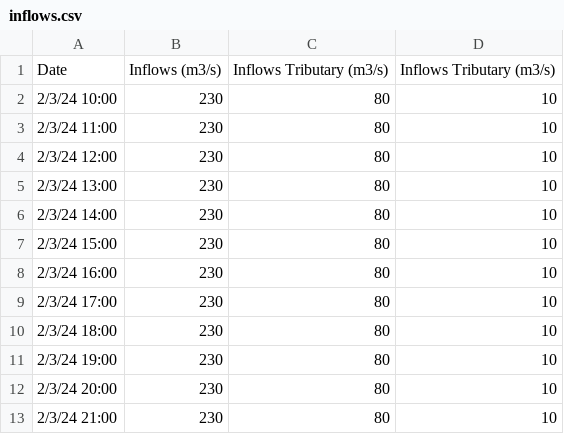
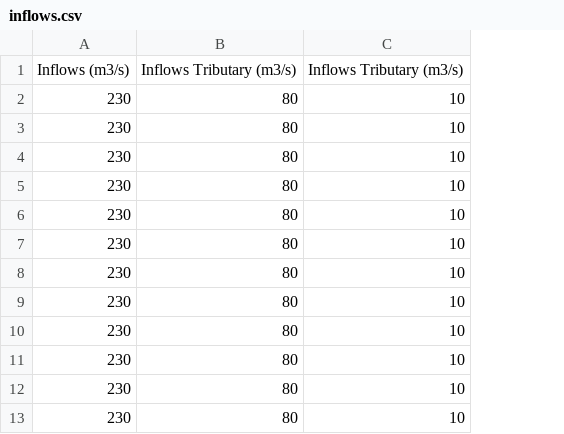
Before and after one commit to djordje8912/inflowdata, a CSV file: measurments/inflows.csv, drawn as a sheet; only a part is shown; the diff names each change by its address in the sheet, - before the commit and + after, or states it on an @@ line.

```diff
--- a/measurments/inflows.csv
+++ b/measurments/inflows.csv
-column A, rows 1-13: Date | 2/3/24 10:00 | 2/3/24 11:00 | 2/3/24 12:00 | 2/3/24 13:00 | 2/3/24 14:00 | 2/3/24 15:00 | 2/3/24 16:00 | 2/3/24 17:00 | 2/3/24 18:00 | 2/3/24 19:00 | 2/3/24 20:00 | 2/3/24 21:00
```
Also changed, not shown: input.csv, 22 other files.
